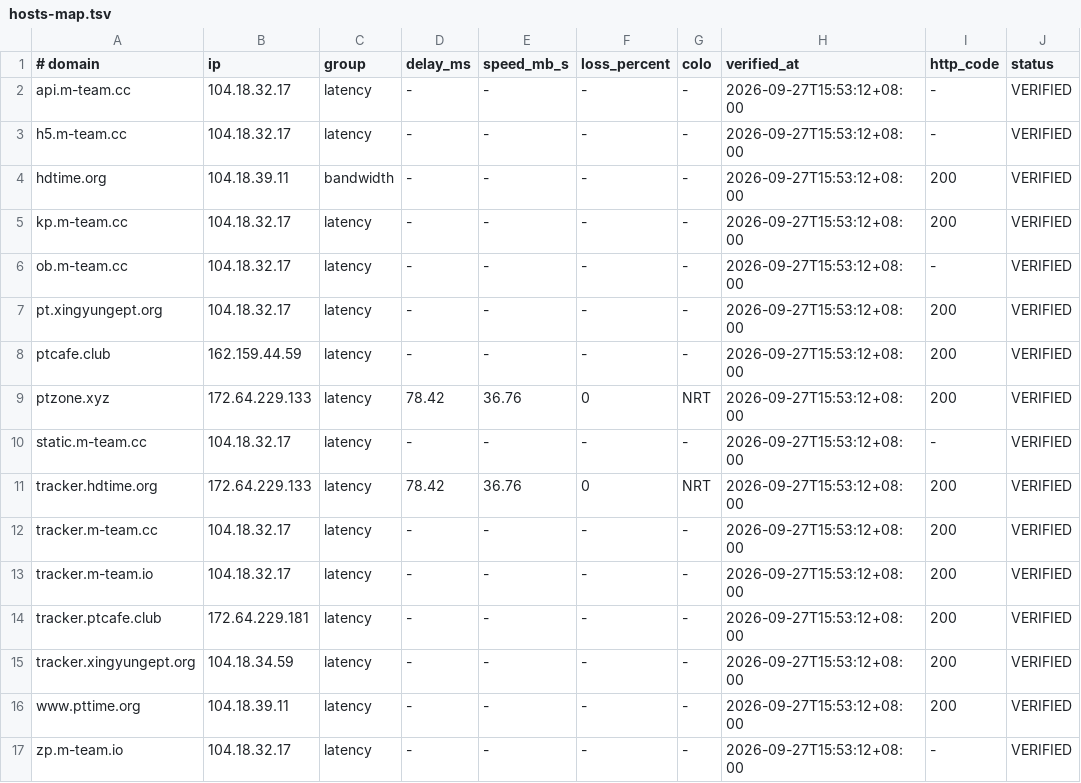
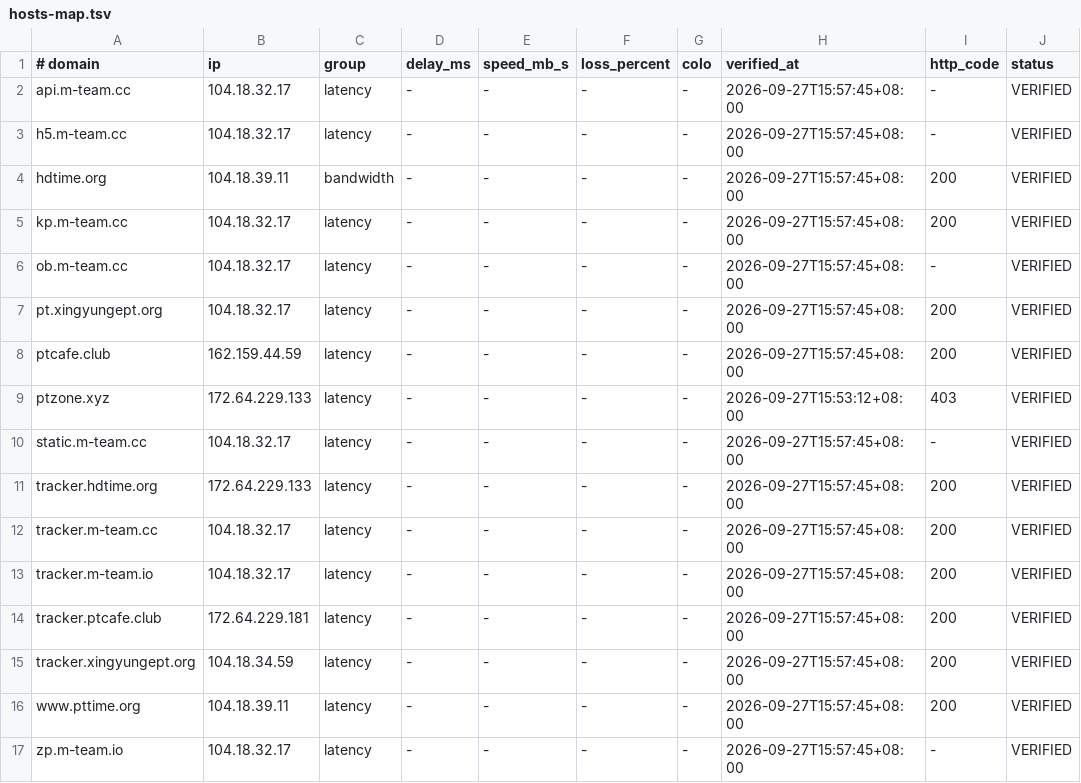
Before and after one commit to zyk1172/cloudflare-hosts-sync, a TSV file: hosts-map.tsv, drawn as a sheet.

Commit message:
CFHost: update hosts map

```diff
--- a/hosts-map.tsv
+++ b/hosts-map.tsv
@@ -1,17 +1,17 @@
 # domain	ip	group	delay_ms	speed_mb_s	loss_percent	colo	verified_at	http_code	status
-api.m-team.cc	104.18.32.17	latency	-	-	-	-	2026-09-27T15:53:12+08:00	-	VERIFIED
-h5.m-team.cc	104.18.32.17	latency	-	-	-	-	2026-09-27T15:53:12+08:00	-	VERIFIED
-hdtime.org	104.18.39.11	bandwidth	-	-	-	-	2026-09-27T15:53:12+08:00	200	VERIFIED
-kp.m-team.cc	104.18.32.17	latency	-	-	-	-	2026-09-27T15:53:12+08:00	200	VERIFIED
-ob.m-team.cc	104.18.32.17	latency	-	-	-	-	2026-09-27T15:53:12+08:00	-	VERIFIED
-pt.xingyungept.org	104.18.32.17	latency	-	-	-	-	2026-09-27T15:53:12+08:00	200	VERIFIED
-ptcafe.club	162.159.44.59	latency	-	-	-	-	2026-09-27T15:53:12+08:00	200	VERIFIED
-ptzone.xyz	172.64.229.133	latency	78.42	36.76	0	NRT	2026-09-27T15:53:12+08:00	200	VERIFIED
-static.m-team.cc	104.18.32.17	latency	-	-	-	-	2026-09-27T15:53:12+08:00	-	VERIFIED
-tracker.hdtime.org	172.64.229.133	latency	78.42	36.76	0	NRT	2026-09-27T15:53:12+08:00	200	VERIFIED
-tracker.m-team.cc	104.18.32.17	latency	-	-	-	-	2026-09-27T15:53:12+08:00	200	VERIFIED
-tracker.m-team.io	104.18.32.17	latency	-	-	-	-	2026-09-27T15:53:12+08:00	200	VERIFIED
-tracker.ptcafe.club	172.64.229.181	latency	-	-	-	-	2026-09-27T15:53:12+08:00	200	VERIFIED
-tracker.xingyungept.org	104.18.34.59	latency	-	-	-	-	2026-09-27T15:53:12+08:00	200	VERIFIED
-www.pttime.org	104.18.39.11	latency	-	-	-	-	2026-09-27T15:53:12+08:00	200	VERIFIED
-zp.m-team.io	104.18.32.17	latency	-	-	-	-	2026-09-27T15:53:12+08:00	-	VERIFIED
+api.m-team.cc	104.18.32.17	latency	-	-	-	-	2026-09-27T15:57:45+08:00	-	VERIFIED
+h5.m-team.cc	104.18.32.17	latency	-	-	-	-	2026-09-27T15:57:45+08:00	-	VERIFIED
+hdtime.org	104.18.39.11	bandwidth	-	-	-	-	2026-09-27T15:57:45+08:00	200	VERIFIED
+kp.m-team.cc	104.18.32.17	latency	-	-	-	-	2026-09-27T15:57:45+08:00	200	VERIFIED
+ob.m-team.cc	104.18.32.17	latency	-	-	-	-	2026-09-27T15:57:45+08:00	-	VERIFIED
+pt.xingyungept.org	104.18.32.17	latency	-	-	-	-	2026-09-27T15:57:45+08:00	200	VERIFIED
+ptcafe.club	162.159.44.59	latency	-	-	-	-	2026-09-27T15:57:45+08:00	200	VERIFIED
+ptzone.xyz	172.64.229.133	latency	-	-	-	-	2026-09-27T15:53:12+08:00	403	VERIFIED
+static.m-team.cc	104.18.32.17	latency	-	-	-	-	2026-09-27T15:57:45+08:00	-	VERIFIED
+tracker.hdtime.org	172.64.229.133	latency	-	-	-	-	2026-09-27T15:57:45+08:00	200	VERIFIED
+tracker.m-team.cc	104.18.32.17	latency	-	-	-	-	2026-09-27T15:57:45+08:00	200	VERIFIED
+tracker.m-team.io	104.18.32.17	latency	-	-	-	-	2026-09-27T15:57:45+08:00	200	VERIFIED
+tracker.ptcafe.club	172.64.229.181	latency	-	-	-	-	2026-09-27T15:57:45+08:00	200	VERIFIED
+tracker.xingyungept.org	104.18.34.59	latency	-	-	-	-	2026-09-27T15:57:45+08:00	200	VERIFIED
+www.pttime.org	104.18.39.11	latency	-	-	-	-	2026-09-27T15:57:45+08:00	200	VERIFIED
+zp.m-team.io	104.18.32.17	latency	-	-	-	-	2026-09-27T15:57:45+08:00	-	VERIFIED
```
Also changed, not shown: 1 other file.
